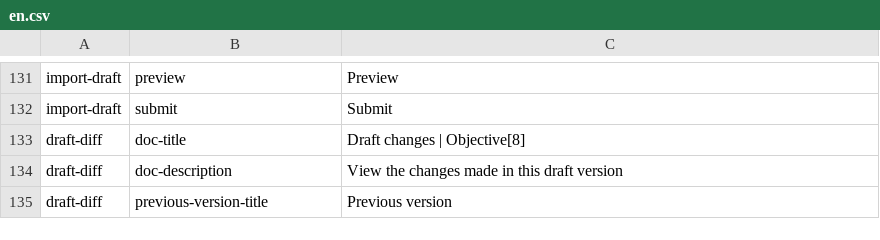
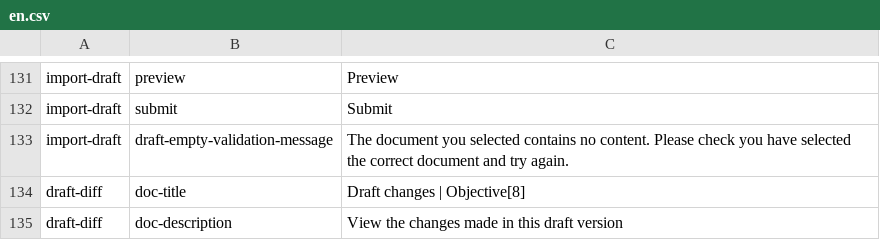
Before and after one commit to ThoughtWorksInc/objective8, a CSV file: resources/translations/en.csv, drawn as a sheet; only a part is shown, gaps mark what is left out; the shorter side is filled out with more unchanged rows; the diff names each change by its address in the sheet, - before the commit and + after, or states it on an @@ line.

Commit message:
RS & DM | #107 | Import draft validations

```diff
--- a/resources/translations/en.csv
+++ b/resources/translations/en.csv
+row 133: import-draft | draft-empty-validation-message | The document you selected contains no content. Please check you have selected the correct document and try again.
```
Also changed, not shown: 8 other files.
